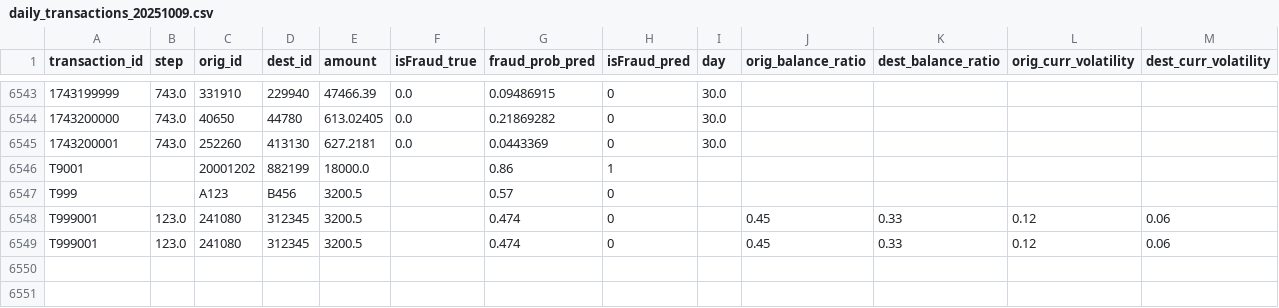
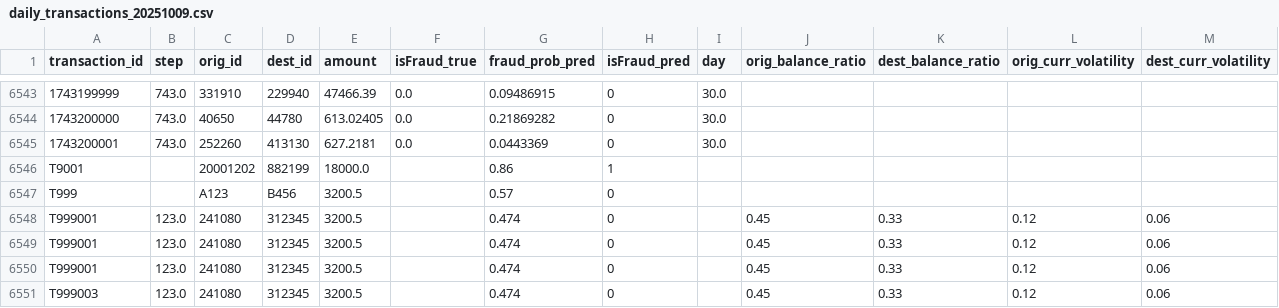
Before and after one commit to JerroldHann/Pulse4_Project, a CSV file: daily_data/daily_transactions_20251009.csv, drawn as a sheet; only a part is shown, gaps mark what is left out; the diff names each change by its address in the sheet, - before the commit and + after, or states it on an @@ line.

```diff
--- a/daily_data/daily_transactions_20251009.csv
+++ b/daily_data/daily_transactions_20251009.csv
+row 6550: T999001 | 123.0 | 241080 | 312345 | 3200.5 |  | 0.474 | 0 |  | 0.45 | 0.33 | 0.12 | 0.06
+row 6551: T999003 | 123.0 | 241080 | 312345 | 3200.5 |  | 0.474 | 0 |  | 0.45 | 0.33 | 0.12 | 0.06
```
Also changed, not shown: 3 other files.
